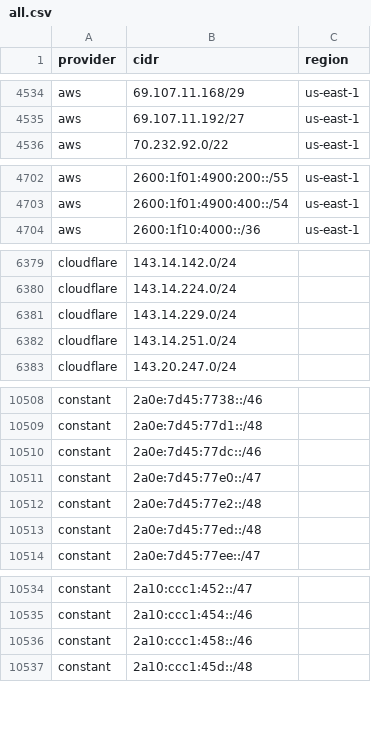
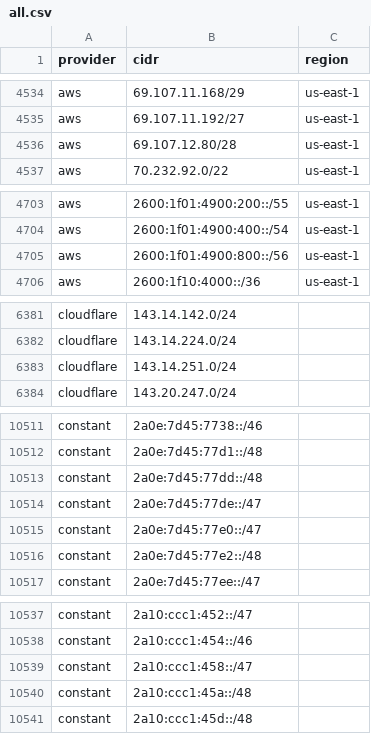
Before and after one commit to prettyleaf/cdn, a CSV file: all/all.csv, drawn as a sheet; only a part is shown, gaps mark what is left out; the diff covers the shown part only.

```diff
--- a/all/all.csv
+++ b/all/all.csv
@@ -4535,2 +4535,3 @@ aws,69.107.11.168/29,us-east-1
 aws,69.107.11.192/27,us-east-1
+aws,69.107.12.80/28,us-east-1
 aws,70.232.92.0/22,us-east-1
@@ -4703,2 +4704,3 @@ aws,2600:1f01:4900:200::/55,us-east-1
 aws,2600:1f01:4900:400::/54,us-east-1
+aws,2600:1f01:4900:800::/56,us-east-1
 aws,2600:1f10:4000::/36,us-east-1
@@ -6380,3 +6382,2 @@ cloudflare,143.14.142.0/24,
 cloudflare,143.14.224.0/24,
-cloudflare,143.14.229.0/24,
 cloudflare,143.14.251.0/24,
@@ -10509,6 +10512,6 @@ constant,2a0e:7d45:7738::/46,
 constant,2a0e:7d45:77d1::/48,
-constant,2a0e:7d45:77dc::/46,
+constant,2a0e:7d45:77dd::/48,
+constant,2a0e:7d45:77de::/47,
 constant,2a0e:7d45:77e0::/47,
 constant,2a0e:7d45:77e2::/48,
-constant,2a0e:7d45:77ed::/48,
 constant,2a0e:7d45:77ee::/47,
@@ -10535,3 +10538,4 @@ constant,2a10:ccc1:452::/47,
 constant,2a10:ccc1:454::/46,
-constant,2a10:ccc1:458::/46,
+constant,2a10:ccc1:458::/47,
+constant,2a10:ccc1:45a::/48,
 constant,2a10:ccc1:45d::/48,
```
Also changed, not shown: 5 added rows and 1 removed row elsewhere in this file, 36 other files.
